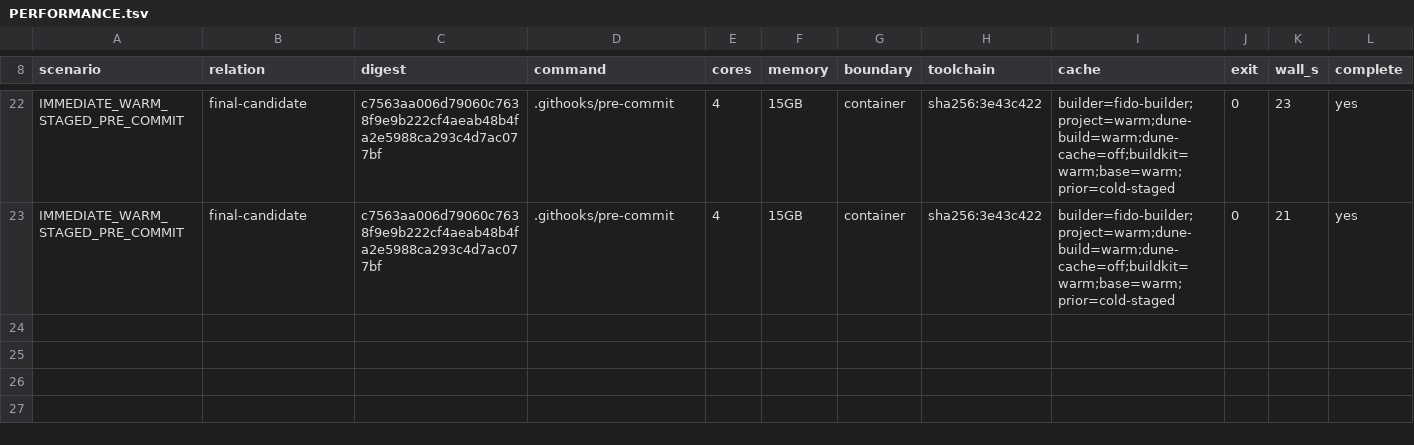
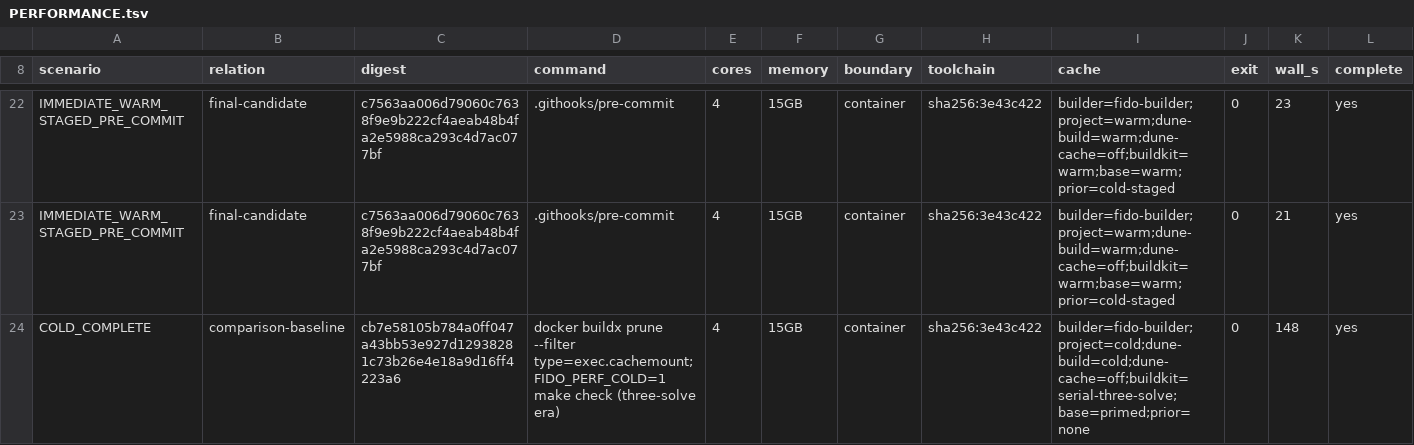
Before and after one commit to rhencke/fido, a TSV file: .review/PERFORMANCE.tsv, drawn as a sheet; only a part is shown, gaps mark what is left out; rows hold the shown columns only; the diff names each change by its address in the sheet, - before the commit and + after, or states it on an @@ line.

```diff
--- a/.review/PERFORMANCE.tsv
+++ b/.review/PERFORMANCE.tsv
+row 24: COLD_COMPLETE | comparison-baseline | cb7e58105b784a0ff047a43bb53e927d12938281c73b26e4e18a9d16ff4223a6 | docker buildx prune --filter type=exec.cachemount; FIDO_PERF_COLD=1 make check (three-solve era) | 4 | 15GB | container | sha256:3e43c422 | builder=fido-builder;project=cold;dune-build=cold;dune-cache=off;buildkit=serial-three-solve;base=primed;prior=none | 0 | 148 | yes
```
Also changed, not shown: .review/perf/performance-bases.tsv, .review/perf/performance-derived-metrics.tsv, 12 other files.
